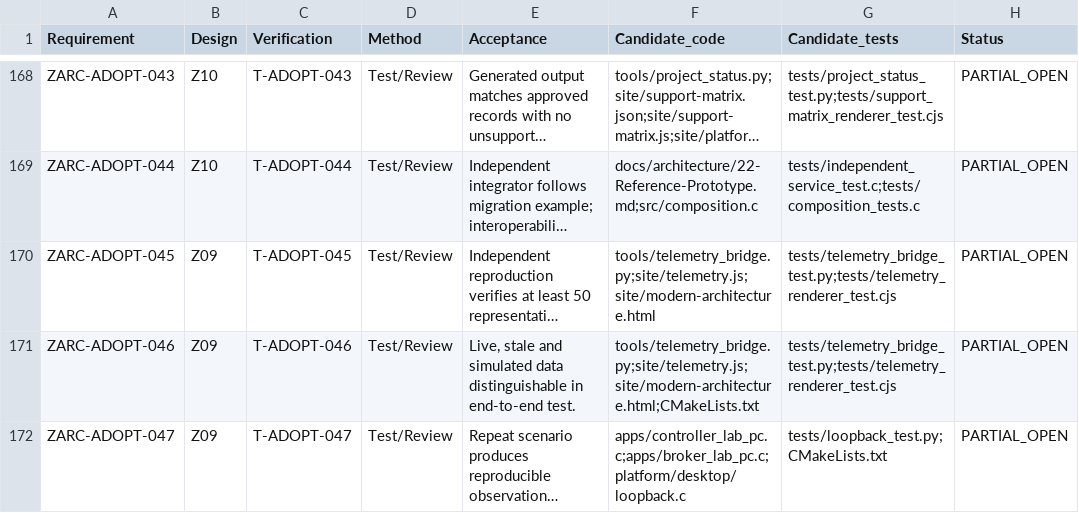
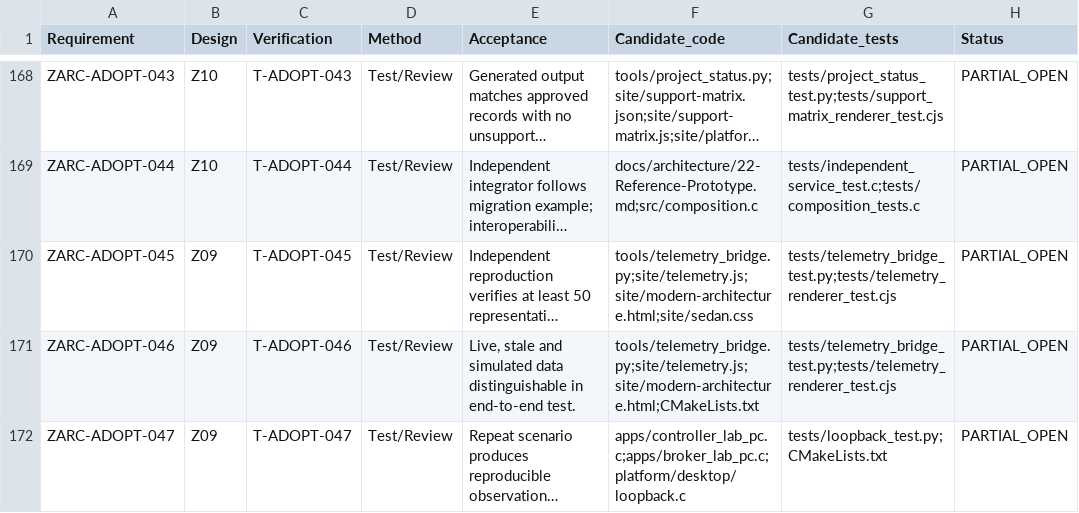
Before and after one commit to susmithmrm/ZARC, a CSV file: docs/REQUIREMENT-TRACE.csv, drawn as a sheet; only a part is shown, gaps mark what is left out; long unchanged cells end in …; the diff names each change by its address in the sheet, - before the commit and + after, or states it on an @@ line.

Commit message:
Style simulated sedan telemetry panel

```diff
--- a/docs/REQUIREMENT-TRACE.csv
+++ b/docs/REQUIREMENT-TRACE.csv
-F170 (Candidate_code): tools/telemetry_bridge.py;site/telemetry.js;site/modern-architecture.html
+F170 (Candidate_code): tools/telemetry_bridge.py;site/telemetry.js;site/modern-architecture.html;site/sedan.css
```
Also changed, not shown: 1 other file.
